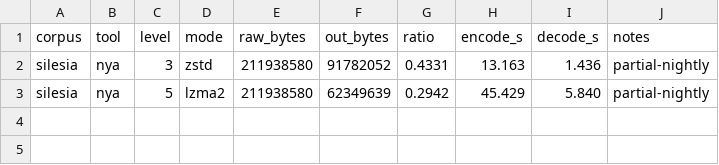
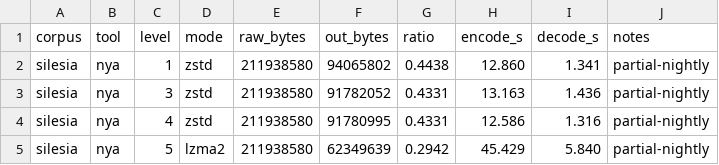
Before and after one commit to nyarime/nya, a CSV file: docs/bench-data/silesia-20260825-partial.csv, drawn as a sheet.

```diff
--- a/docs/bench-data/silesia-20260825-partial.csv
+++ b/docs/bench-data/silesia-20260825-partial.csv
@@ -1,3 +1,5 @@
 corpus,tool,level,mode,raw_bytes,out_bytes,ratio,encode_s,decode_s,notes
+silesia,nya,1,zstd,211938580,94065802,0.4438,12.860,1.341,partial-nightly
 silesia,nya,3,zstd,211938580,91782052,0.4331,13.163,1.436,partial-nightly
+silesia,nya,4,zstd,211938580,91780995,0.4331,12.586,1.316,partial-nightly
 silesia,nya,5,lzma2,211938580,62349639,0.2942,45.429,5.840,partial-nightly
```
Also changed, not shown: 11 other files.
